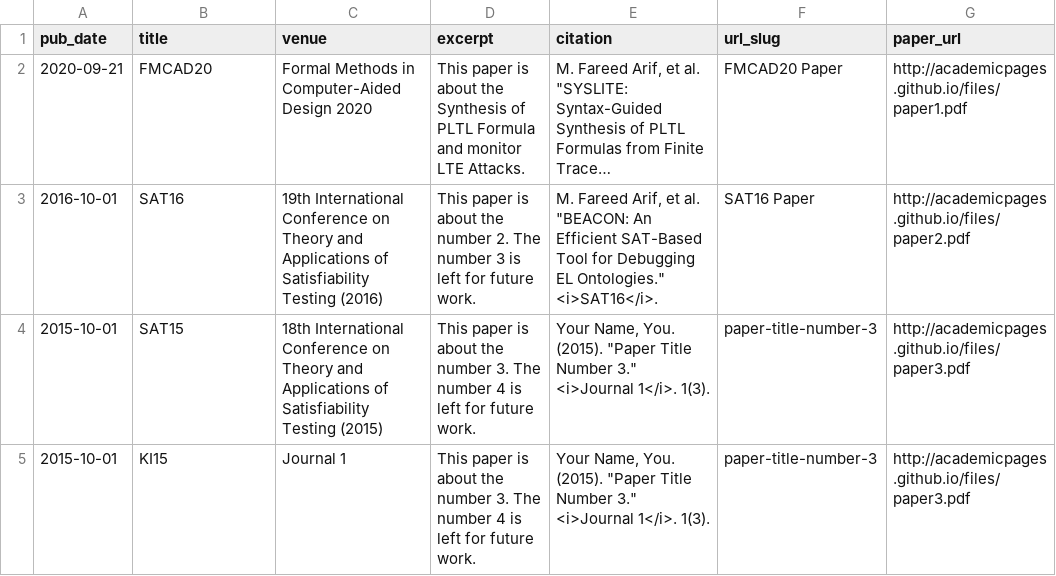
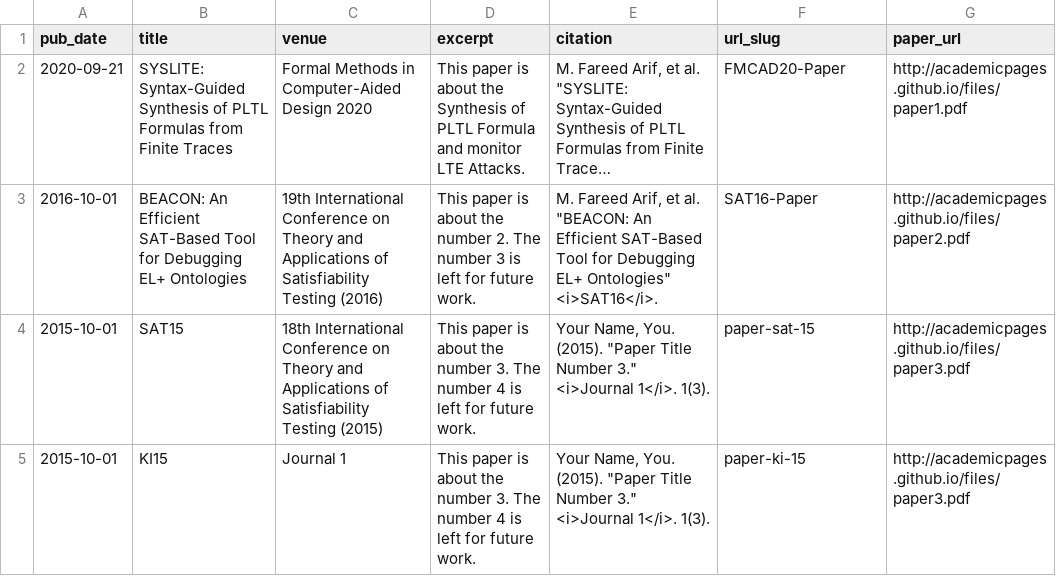
Before and after one commit to mfarif/farif.github.io, a TSV file: markdown_generator/publications.tsv, drawn as a sheet; long unchanged cells end in …; the diff names each change by its address in the sheet, - before the commit and + after, or states it on an @@ line.

Commit message:
updated publications

```diff
--- a/markdown_generator/publications.tsv
+++ b/markdown_generator/publications.tsv
-B2 (title): FMCAD20
+B2 (title): SYSLITE: Syntax-Guided Synthesis of PLTL Formulas from Finite Traces
-F2 (url_slug): FMCAD20 Paper
+F2 (url_slug): FMCAD20-Paper
-B3 (title): SAT16
+B3 (title): BEACON: An Efficient SAT-Based Tool for Debugging EL+ Ontologies
-E3 (citation): …for Debugging EL Ontologies." <i>SAT16</i>.
+E3 (citation): …for Debugging EL+ Ontologies" <i>SAT16</i>.
-F3 (url_slug): SAT16 Paper
+F3 (url_slug): SAT16-Paper
-F4 (url_slug): paper-title-number-3
+F4 (url_slug): paper-sat-15
-F5 (url_slug): paper-title-number-3
+F5 (url_slug): paper-ki-15
```
